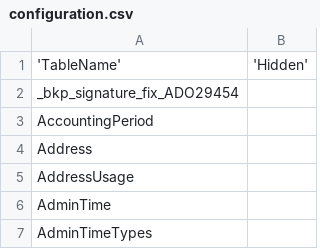
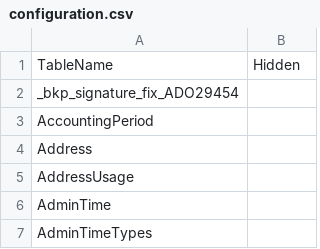
Before and after one commit to mission-driven-data/janet, a CSV file: configuration.csv, drawn as a sheet; only a part is shown.

Commit message:
Revert

```diff
--- a/configuration.csv
+++ b/configuration.csv
@@ -1,2 +1,2 @@
-'TableName','Hidden'
+TableName,Hidden
 _bkp_signature_fix_ADO29454,
```
